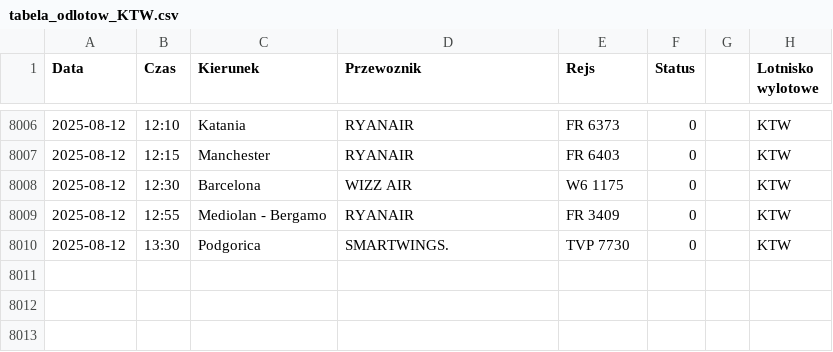
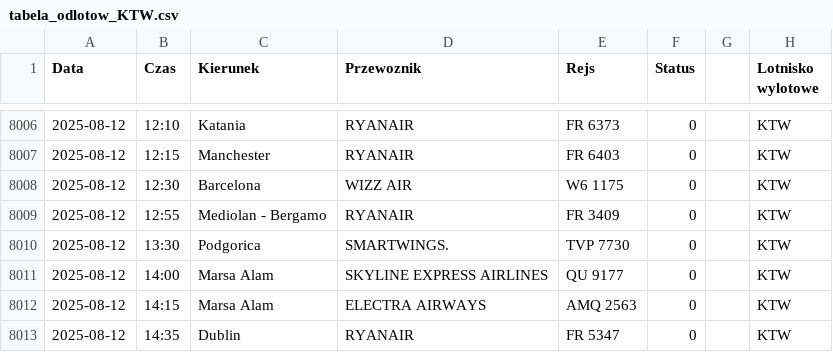
Before and after one commit to dariazielinska/departures-scraper, a CSV file: scraper/scraper_output/tabela_odlotow_KTW.csv, drawn as a sheet; only a part is shown, gaps mark what is left out; the diff names each change by its address in the sheet, - before the commit and + after, or states it on an @@ line.

```diff
--- a/scraper/scraper_output/tabela_odlotow_KTW.csv
+++ b/scraper/scraper_output/tabela_odlotow_KTW.csv
+row 8011: 2025-08-12 | 14:00 | Marsa Alam | SKYLINE EXPRESS AIRLINES | QU 9177 | 0 |  | KTW
+row 8012: 2025-08-12 | 14:15 | Marsa Alam | ELECTRA AIRWAYS | AMQ 2563 | 0 |  | KTW
+row 8013: 2025-08-12 | 14:35 | Dublin | RYANAIR | FR 5347 | 0 |  | KTW
```
Also changed, not shown: 1 other file.
